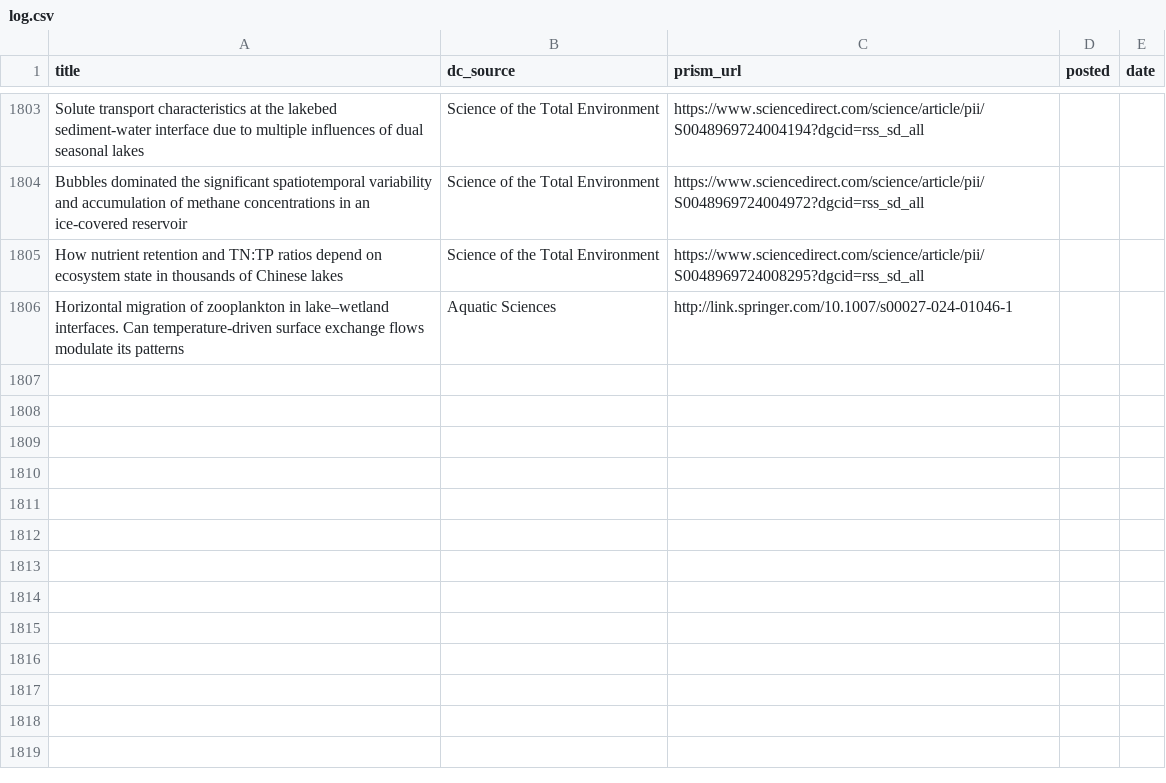
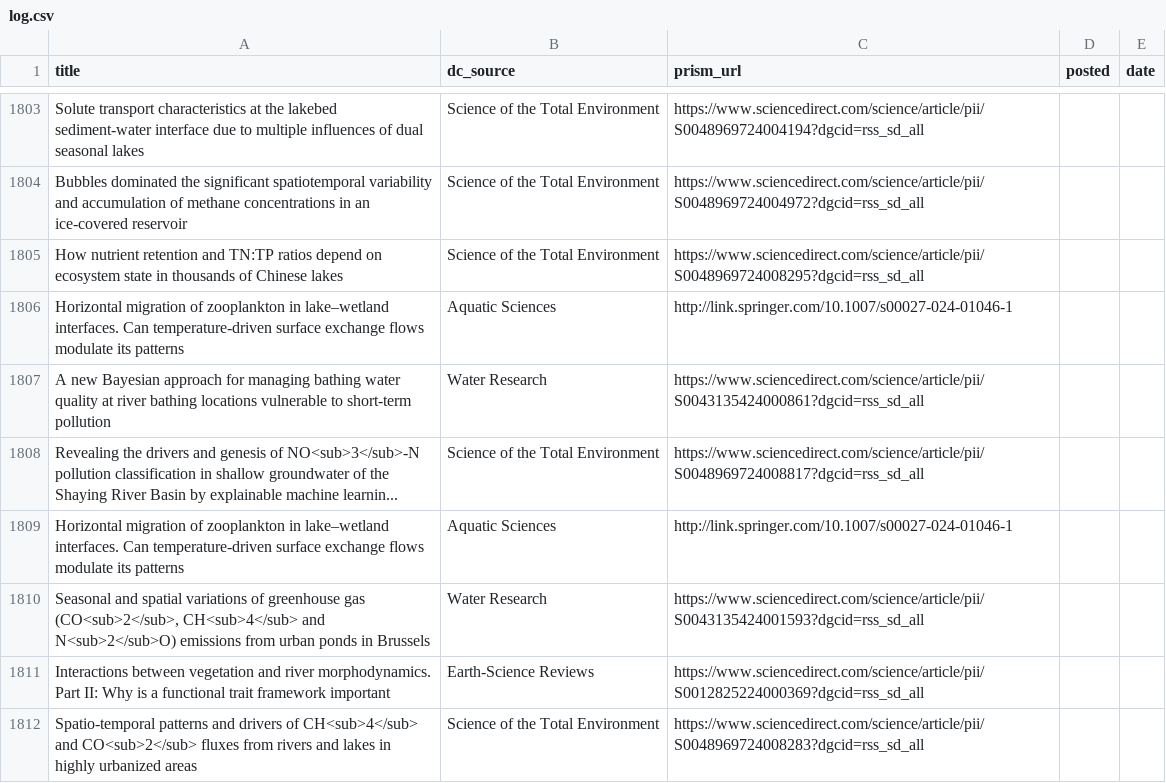
Before and after one commit to feedpapers/limnopapers, a CSV file: log.csv, drawn as a sheet; only a part is shown, gaps mark what is left out.

Commit message:
Updated log

```diff
--- a/log.csv
+++ b/log.csv
@@ -1806 +1806,7 @@ How nutrient retention and TN:TP ratios depend on ecosystem state in thousands o
 Horizontal migration of zooplankton in lake–wetland interfaces. Can temperature-driven surface exchange flows modulate its patterns,Aquatic Sciences,http://link.springer.com/10.1007/s00027-024-01046-1,,
+A new Bayesian approach for managing bathing water quality at river bathing locations vulnerable to short-term pollution,Water Research,https://www.sciencedirect.com/science/article/pii/S0043135424000861?dgcid=rss_sd_all,,
+Revealing the drivers and genesis of NO<sub>3</sub>-N pollution classification in shallow groundwater of the Shaying River Basin by explainable machine learnin...,Science of the Total Environment,https://www.sciencedirect.com/science/article/pii/S0048969724008817?dgcid=rss_sd_all,,
+Horizontal migration of zooplankton in lake–wetland interfaces. Can temperature-driven surface exchange flows modulate its patterns,Aquatic Sciences,http://link.springer.com/10.1007/s00027-024-01046-1,,
+"Seasonal and spatial variations of greenhouse gas (CO<sub>2</sub>, CH<sub>4</sub> and N<sub>2</sub>O) emissions from urban ponds in Brussels",Water Research,https://www.sciencedirect.com/science/article/pii/S0043135424001593?dgcid=rss_sd_all,,
+Interactions between vegetation and river morphodynamics. Part II: Why is a functional trait framework important,Earth-Science Reviews,https://www.sciencedirect.com/science/article/pii/S0012825224000369?dgcid=rss_sd_all,,
+Spatio-temporal patterns and drivers of CH<sub>4</sub> and CO<sub>2</sub> fluxes from rivers and lakes in highly urbanized areas,Science of the Total Environment,https://www.sciencedirect.com/science/article/pii/S0048969724008283?dgcid=rss_sd_all,,
```
